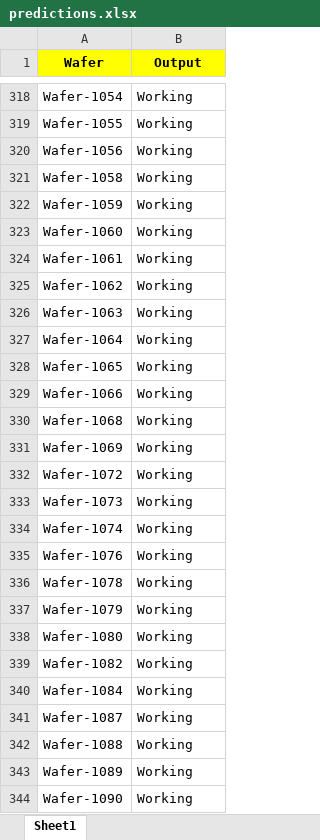
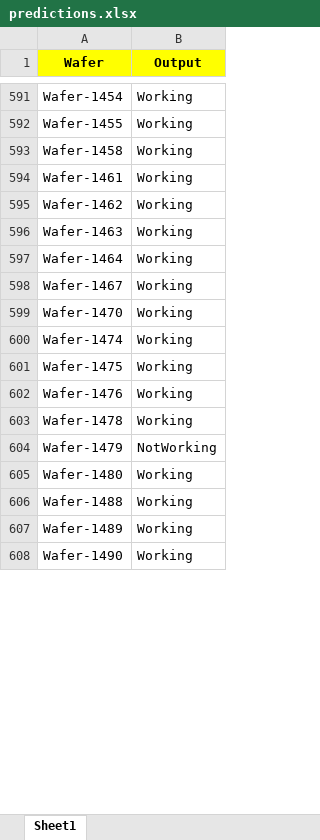
Before and after one commit to Raveenkumar/SENSOR-FAULT-DETECTION, an Excel workbook: data/prediction_data/predictions.xlsx, sheet Sheet1, drawn as a sheet; only a part is shown, gaps mark what is left out; values as stored, in another font and other column widths than the file's, no borders; removed rows and columns are numbered as before the commit, all else as after; the diff covers the shown part only; the diff names each change by its address in the sheet, - before the commit and + after, or states it on an @@ line.

```diff
--- a/data/prediction_data/predictions.xlsx (sheet Sheet1)
+++ b/data/prediction_data/predictions.xlsx (sheet Sheet1)
-A591 (Wafer): Wafer-1054
+A591 (Wafer): Wafer-1454
-A592 (Wafer): Wafer-1055
+A592 (Wafer): Wafer-1455
-row 320: Wafer-1056 | Working
-A593 (Wafer): Wafer-1058
+A593 (Wafer): Wafer-1458
-row 322: Wafer-1059 | Working
-row 323: Wafer-1060 | Working
-A594 (Wafer): Wafer-1061
+A594 (Wafer): Wafer-1461
-A595 (Wafer): Wafer-1062
+A595 (Wafer): Wafer-1462
-A596 (Wafer): Wafer-1063
+A596 (Wafer): Wafer-1463
-A597 (Wafer): Wafer-1064
+A597 (Wafer): Wafer-1464
-A598 (Wafer): Wafer-1065
+A598 (Wafer): Wafer-1467
-row 329: Wafer-1066 | Working
-row 330: Wafer-1068 | Working
-row 331: Wafer-1069 | Working
-A599 (Wafer): Wafer-1072
+A599 (Wafer): Wafer-1470
-A600 (Wafer): Wafer-1073
+A600 (Wafer): Wafer-1474
-A601 (Wafer): Wafer-1074
+A601 (Wafer): Wafer-1475
-A602 (Wafer): Wafer-1076
+A602 (Wafer): Wafer-1476
-A603 (Wafer): Wafer-1078
+A603 (Wafer): Wafer-1478
-A604 (Wafer): Wafer-1079
+A604 (Wafer): Wafer-1479
-B604 (Output): Working
+B604 (Output): NotWorking
-row 338: Wafer-1080 | Working
-row 339: Wafer-1082 | Working
-A605 (Wafer): Wafer-1084
+A605 (Wafer): Wafer-1480
-row 341: Wafer-1087 | Working
-A606 (Wafer): Wafer-1088
+A606 (Wafer): Wafer-1488
-A607 (Wafer): Wafer-1089
+A607 (Wafer): Wafer-1489
-A608 (Wafer): Wafer-1090
+A608 (Wafer): Wafer-1490
```
Also changed, not shown: other rows of this sheet, data/dashboard_data/prediction_validation_logs.xlsx, data/dashboard_data/training_validation_logs.xlsx, 32 other files.
